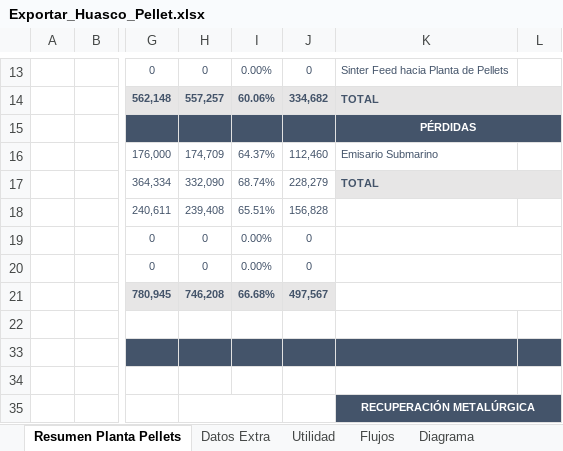
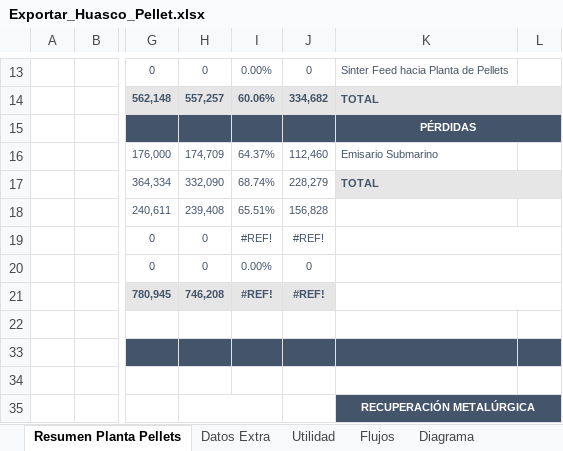
Before and after one commit to fracastr/minera, an Excel workbook: public/Export/Exportar_Huasco_Pellet.xlsx, sheet Resumen Planta Pellets, drawn as a sheet; only a part is shown, gaps mark what is left out; values as stored, in another font and other column widths than the file's, no borders; charts and pictures not drawn; the diff names each change by its address in the sheet, - before the commit and + after, or states it on an @@ line.

Commit message:
Update Exportar_Huasco_Pellet.xlsx

```diff
--- a/public/Export/Exportar_Huasco_Pellet.xlsx (sheet Resumen Planta Pellets)
+++ b/public/Export/Exportar_Huasco_Pellet.xlsx (sheet Resumen Planta Pellets)
-I19: 0.00%
+I19: #REF!
-J19: 0
+J19: #REF!
-I21: 66.68%
+I21: #REF!
-J21: 497,567
+J21: #REF!
```
Also changed, not shown: sheet Datos Extra, sheet Diagrama, charts or pictures.
